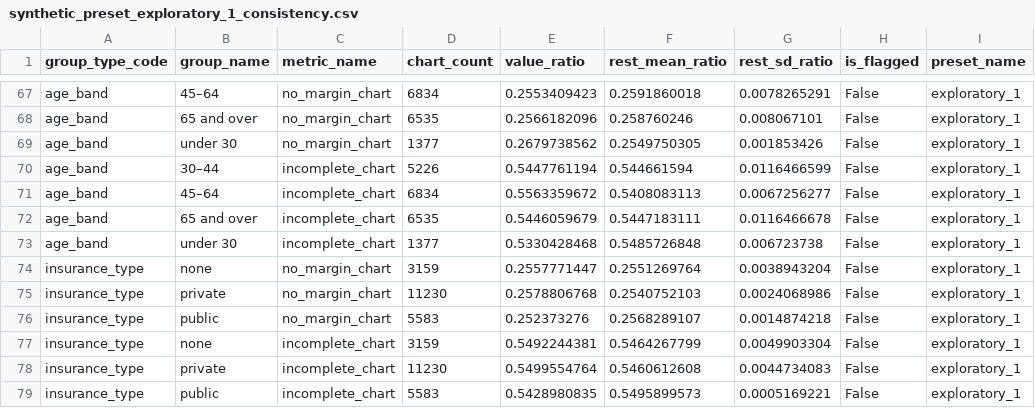
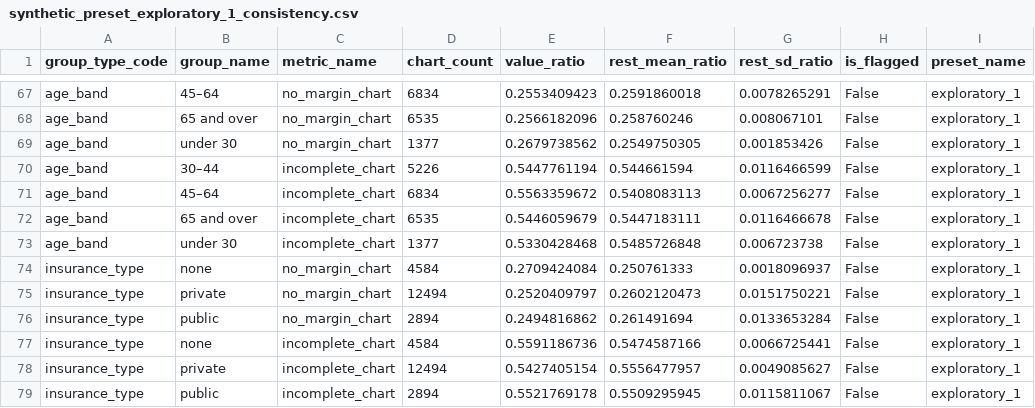
Before and after one commit to healthtransformationlab/health-transformation-lab-nlp, a CSV file: data/datasets/presets/synthetic_preset_exploratory_1_consistency.csv, drawn as a sheet; only a part is shown, gaps mark what is left out; the diff names each change by its address in the sheet, - before the commit and + after, or states it on an @@ line.

```diff
--- a/data/datasets/presets/synthetic_preset_exploratory_1_consistency.csv
+++ b/data/datasets/presets/synthetic_preset_exploratory_1_consistency.csv
-D74 (chart_count): 3159
+D74 (chart_count): 4584
-E74 (value_ratio): 0.2557771447
+E74 (value_ratio): 0.2709424084
-F74 (rest_mean_ratio): 0.2551269764
+F74 (rest_mean_ratio): 0.250761333
-G74 (rest_sd_ratio): 0.0038943204
+G74 (rest_sd_ratio): 0.0018096937
-D75 (chart_count): 11230
+D75 (chart_count): 12494
-E75 (value_ratio): 0.2578806768
+E75 (value_ratio): 0.2520409797
-F75 (rest_mean_ratio): 0.2540752103
+F75 (rest_mean_ratio): 0.2602120473
-G75 (rest_sd_ratio): 0.0024068986
+G75 (rest_sd_ratio): 0.0151750221
-D76 (chart_count): 5583
+D76 (chart_count): 2894
-E76 (value_ratio): 0.252373276
+E76 (value_ratio): 0.2494816862
-F76 (rest_mean_ratio): 0.2568289107
+F76 (rest_mean_ratio): 0.261491694
-G76 (rest_sd_ratio): 0.0014874218
+G76 (rest_sd_ratio): 0.0133653284
-D77 (chart_count): 3159
+D77 (chart_count): 4584
-E77 (value_ratio): 0.5492244381
+E77 (value_ratio): 0.5591186736
-F77 (rest_mean_ratio): 0.5464267799
+F77 (rest_mean_ratio): 0.5474587166
-G77 (rest_sd_ratio): 0.0049903304
+G77 (rest_sd_ratio): 0.0066725441
-D78 (chart_count): 11230
+D78 (chart_count): 12494
-E78 (value_ratio): 0.5499554764
+E78 (value_ratio): 0.5427405154
-F78 (rest_mean_ratio): 0.5460612608
+F78 (rest_mean_ratio): 0.5556477957
-G78 (rest_sd_ratio): 0.0044734083
+G78 (rest_sd_ratio): 0.0049085627
-D79 (chart_count): 5583
+D79 (chart_count): 2894
-E79 (value_ratio): 0.5428980835
+E79 (value_ratio): 0.5521769178
-F79 (rest_mean_ratio): 0.5495899573
+F79 (rest_mean_ratio): 0.5509295945
-G79 (rest_sd_ratio): 0.0005169221
+G79 (rest_sd_ratio): 0.0115811067
```
Also changed, not shown: data/datasets/presets/synthetic_preset_repo_v2_consistency.csv, 8 other files.
